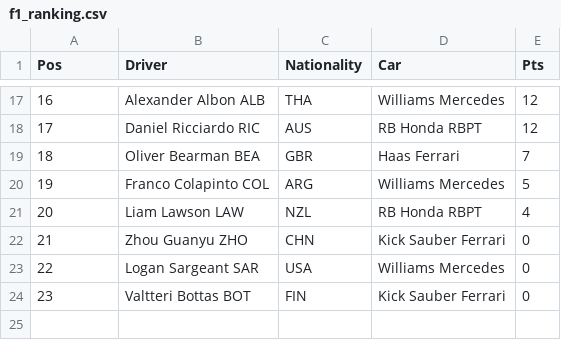
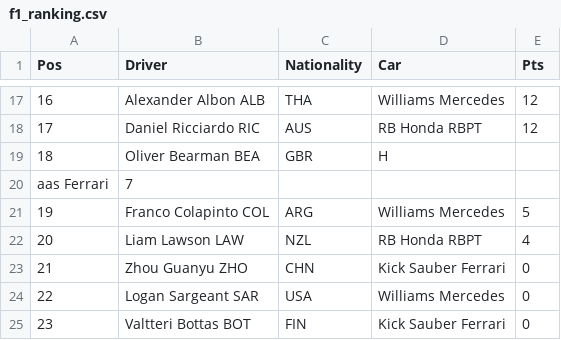
Before and after one commit to Data-not-love/Crawling, a CSV file: f1_ranking.csv, drawn as a sheet; only a part is shown, gaps mark what is left out.

```diff
--- a/f1_ranking.csv
+++ b/f1_ranking.csv
@@ -18,3 +18,4 @@ Pos,Driver,Nationality,Car,Pts
 17,Daniel Ricciardo RIC,AUS,RB Honda RBPT,12
-18,Oliver Bearman BEA,GBR,Haas Ferrari,7
+18,Oliver Bearman BEA,GBR,H
+aas Ferrari,7
 19,Franco Colapinto COL,ARG,Williams Mercedes,5
```
Also changed, not shown: 1 other file.
